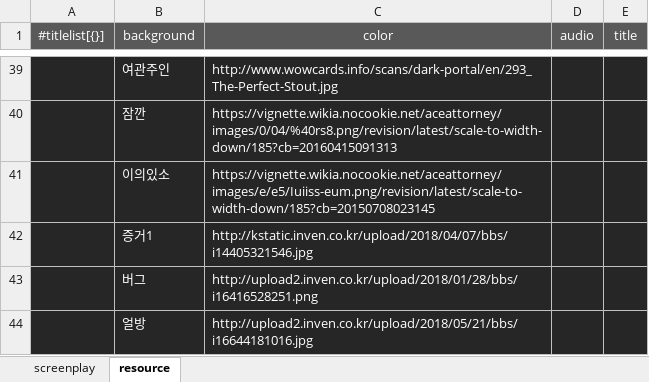
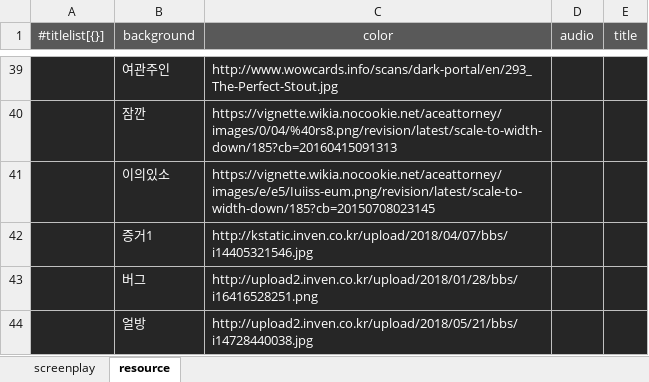
Before and after one commit to solarias/dramatic, an Excel workbook: data/data-test3..xlsm, sheet resource, drawn as a sheet; only a part is shown, gaps mark what is left out; values as stored, in another font and other column widths than the file's, no borders; the diff names each change by its address in the sheet, - before the commit and + after, or states it on an @@ line.

```diff
--- a/data/data-test3..xlsm (sheet resource)
+++ b/data/data-test3..xlsm (sheet resource)
-C44 (color): http://upload2.inven.co.kr/upload/2018/05/21/bbs/i16644181016.jpg
+C44 (color): http://upload2.inven.co.kr/upload/2018/05/21/bbs/i14728440038.jpg
```
Also changed, not shown: 1 other file.
